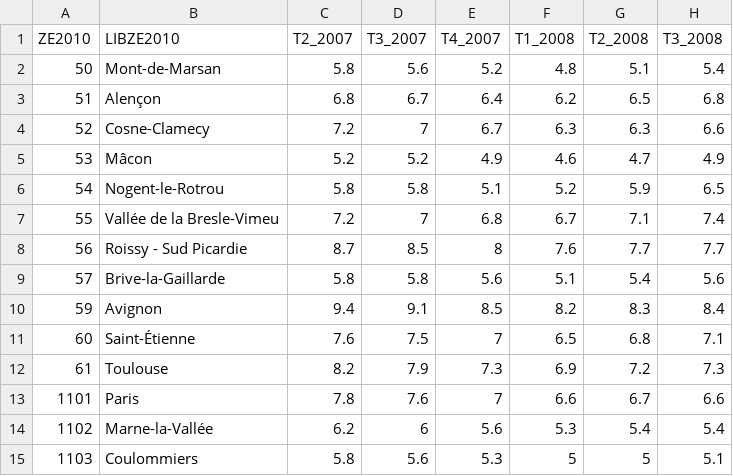
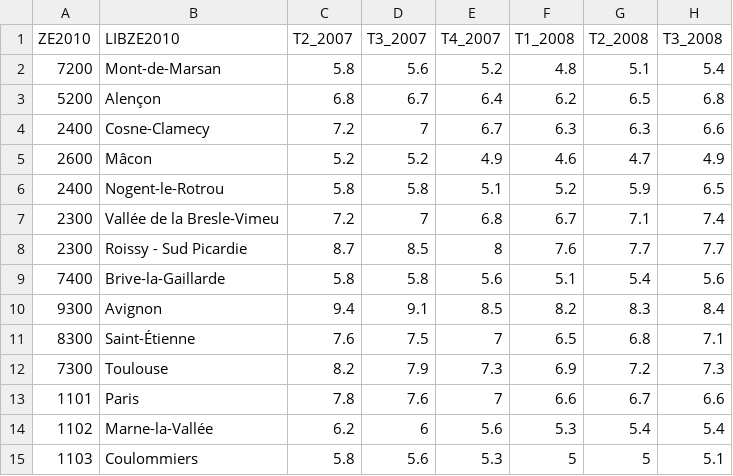
Before and after one commit to arinik9/FactChecking, a CSV file: chomageParZoneEmploi_trimestrielle_France.csv, drawn as a sheet; only a part is shown; the diff names each change by its address in the sheet, - before the commit and + after, or states it on an @@ line.

Commit message:
adding 'population' table and fixing 'chomage' table

```diff
--- a/chomageParZoneEmploi_trimestrielle_France.csv
+++ b/chomageParZoneEmploi_trimestrielle_France.csv
-A2 (ZE2010): 50
+A2 (ZE2010): 7200
-A3 (ZE2010): 51
+A3 (ZE2010): 5200
-A4 (ZE2010): 52
+A4 (ZE2010): 2400
-A5 (ZE2010): 53
+A5 (ZE2010): 2600
-A6 (ZE2010): 54
+A6 (ZE2010): 2400
-A7 (ZE2010): 55
+A7 (ZE2010): 2300
-A8 (ZE2010): 56
+A8 (ZE2010): 2300
-A9 (ZE2010): 57
+A9 (ZE2010): 7400
-A10 (ZE2010): 59
+A10 (ZE2010): 9300
-A11 (ZE2010): 60
+A11 (ZE2010): 8300
-A12 (ZE2010): 61
+A12 (ZE2010): 7300
```
Also changed, not shown: 1 other file.
